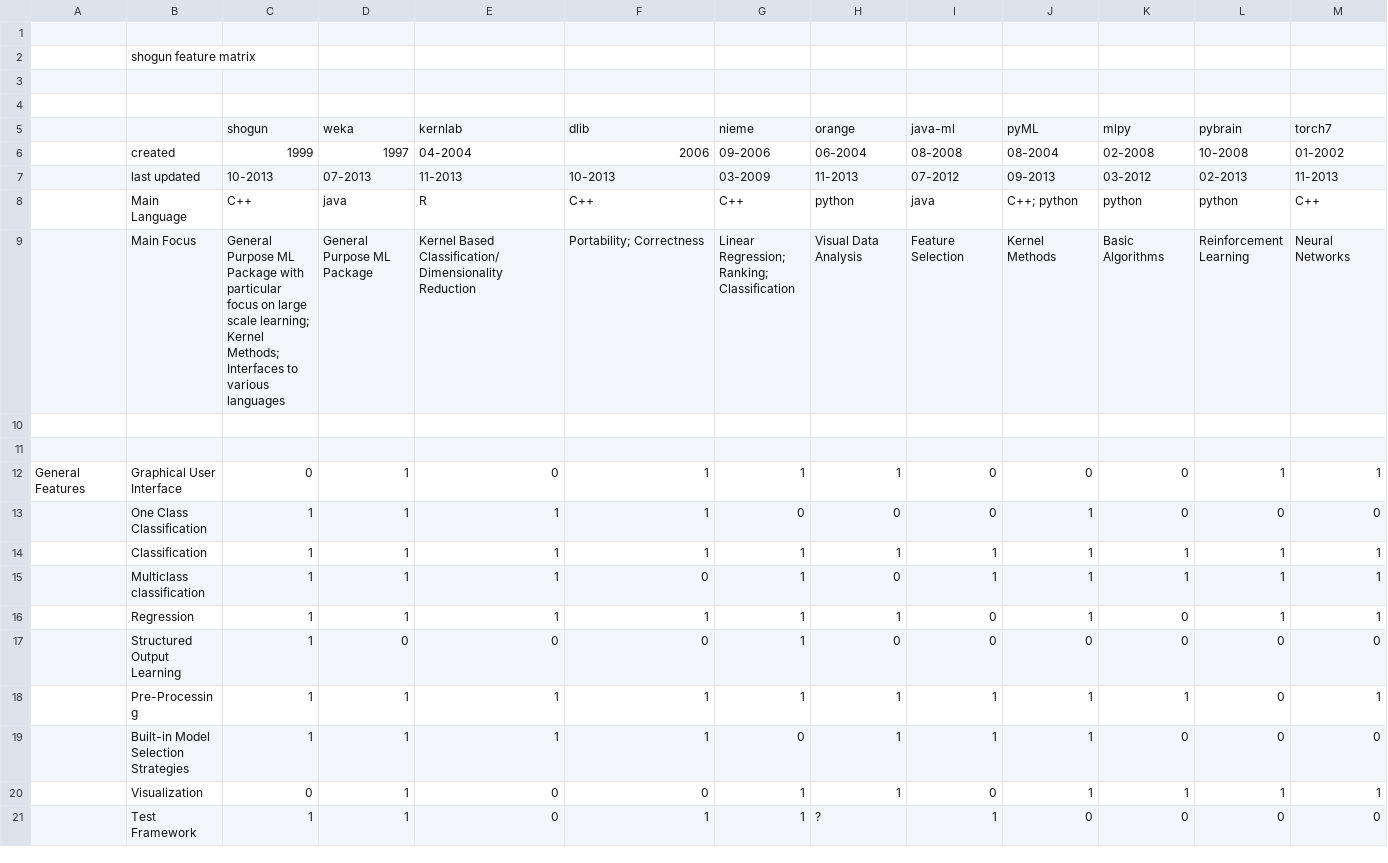
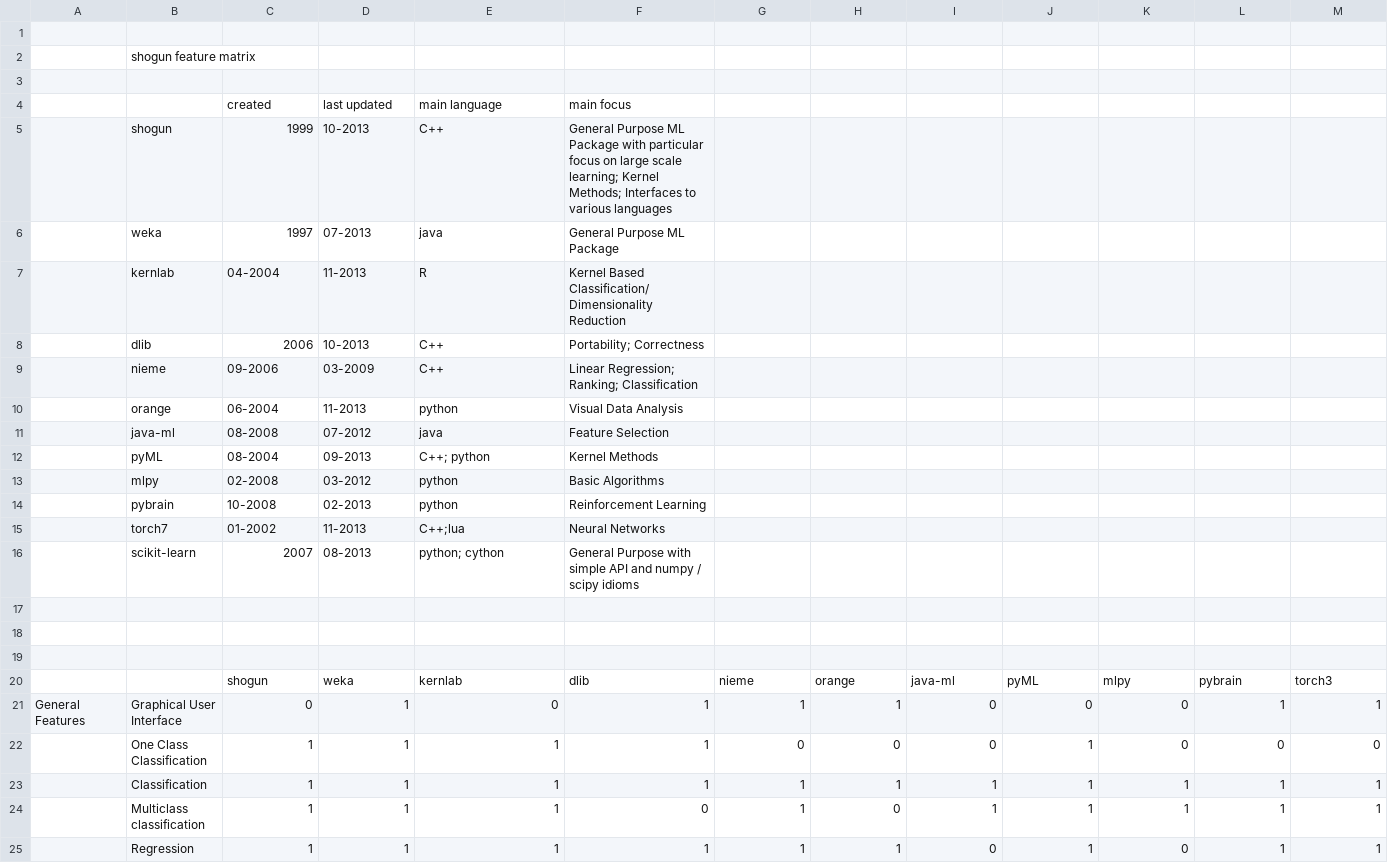
Before and after one commit to shogun-toolbox/shogun-web, a CSV file: static/media/feature_matrix.csv, drawn as a sheet; only a part is shown; the shorter side is filled out with more unchanged rows; removed rows and columns are numbered as before the commit, all else as after; rows hold the shown columns only; the diff names each change by its address in the sheet, - before the commit and + after, or states it on an @@ line.

Commit message:
add overview table for related toolboxes

```diff
--- a/static/media/feature_matrix.csv
+++ b/static/media/feature_matrix.csv
+row 4:  |  | created | last updated | main language | main focus
+row 5:  | shogun | 1999 | 10-2013 | C++ | General Purpose ML Package with particular focus on large scale learning; Kernel Methods; Interfaces to various languages
+row 6:  | weka | 1997 | 07-2013 | java | General Purpose ML Package
+row 7:  | kernlab | 04-2004 | 11-2013 | R | Kernel Based Classification/Dimensionality Reduction
+row 8:  | dlib | 2006 | 10-2013 | C++ | Portability; Correctness
+row 9:  | nieme | 09-2006 | 03-2009 | C++ | Linear Regression; Ranking; Classification
+row 10:  | orange | 06-2004 | 11-2013 | python | Visual Data Analysis
+row 11:  | java-ml | 08-2008 | 07-2012 | java | Feature Selection
+row 12:  | pyML | 08-2004 | 09-2013 | C++; python | Kernel Methods
+row 13:  | mlpy | 02-2008 | 03-2012 | python | Basic Algorithms
+row 14:  | pybrain | 10-2008 | 02-2013 | python | Reinforcement Learning
+row 15:  | torch7 | 01-2002 | 11-2013 | C++;lua | Neural Networks
+row 16:  | scikit-learn | 2007 | 08-2013 | python; cython | General Purpose with simple API and numpy / scipy idioms
-row 5:  |  | shogun | weka | kernlab | dlib | nieme | orange | java-ml | pyML | mlpy | pybrain | torch7
-row 6:  | created | 1999 | 1997 | 04-2004 | 2006 | 09-2006 | 06-2004 | 08-2008 | 08-2004 | 02-2008 | 10-2008 | 01-2002
-row 7:  | last updated | 10-2013 | 07-2013 | 11-2013 | 10-2013 | 03-2009 | 11-2013 | 07-2012 | 09-2013 | 03-2012 | 02-2013 | 11-2013
-row 8:  | Main Language | C++ | java | R | C++ | C++ | python | java | C++; python | python | python | C++
-row 9:  | Main Focus | General Purpose ML Package with particular focus on large scale learning; Kernel Methods; Interfaces to various languages | General Purpose ML Package | Kernel Based Classification/Dimensionality Reduction | Portability; Correctness | Linear Regression; Ranking; Classification | Visual Data Analysis | Feature Selection | Kernel Methods | Basic Algorithms | Reinforcement Learning | Neural Networks
+row 20:  |  | shogun | weka | kernlab | dlib | nieme | orange | java-ml | pyML | mlpy | pybrain | torch3
```
Also changed, not shown: 2 other files.
